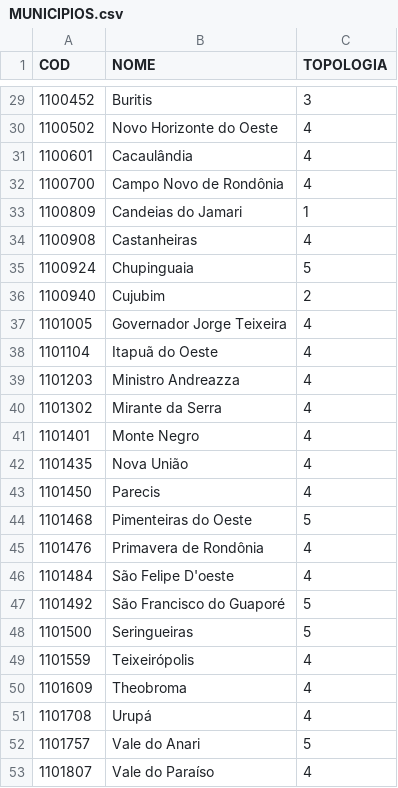
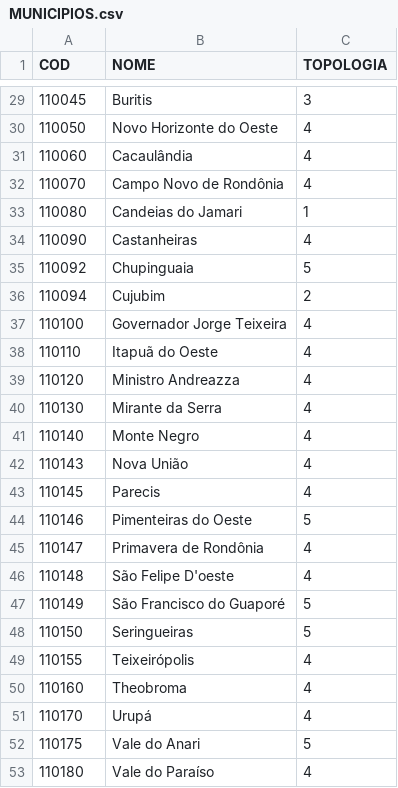
Before and after one commit to blueevee/tebd-final, a CSV file: clean_data/MUNICIPIOS.csv, drawn as a sheet; only a part is shown, gaps mark what is left out; the diff covers the shown part only.

```diff
--- a/clean_data/MUNICIPIOS.csv
+++ b/clean_data/MUNICIPIOS.csv
@@ -29,25 +29,25 @@ COD,NOME,TOPOLOGIA
-1100452,Buritis,3
-1100502,Novo Horizonte do Oeste,4
-1100601,Cacaulândia,4
-1100700,Campo Novo de Rondônia,4
-1100809,Candeias do Jamari,1
-1100908,Castanheiras,4
-1100924,Chupinguaia,5
-1100940,Cujubim,2
-1101005,Governador Jorge Teixeira,4
-1101104,Itapuã do Oeste,4
-1101203,Ministro Andreazza,4
-1101302,Mirante da Serra,4
-1101401,Monte Negro,4
-1101435,Nova União,4
-1101450,Parecis,4
-1101468,Pimenteiras do Oeste,5
-1101476,Primavera de Rondônia,4
-1101484,São Felipe D'oeste,4
-1101492,São Francisco do Guaporé,5
-1101500,Seringueiras,5
-1101559,Teixeirópolis,4
-1101609,Theobroma,4
-1101708,Urupá,4
-1101757,Vale do Anari,5
-1101807,Vale do Paraíso,4
+110045,Buritis,3
+110050,Novo Horizonte do Oeste,4
+110060,Cacaulândia,4
+110070,Campo Novo de Rondônia,4
+110080,Candeias do Jamari,1
+110090,Castanheiras,4
+110092,Chupinguaia,5
+110094,Cujubim,2
+110100,Governador Jorge Teixeira,4
+110110,Itapuã do Oeste,4
+110120,Ministro Andreazza,4
+110130,Mirante da Serra,4
+110140,Monte Negro,4
+110143,Nova União,4
+110145,Parecis,4
+110146,Pimenteiras do Oeste,5
+110147,Primavera de Rondônia,4
+110148,São Felipe D'oeste,4
+110149,São Francisco do Guaporé,5
+110150,Seringueiras,5
+110155,Teixeirópolis,4
+110160,Theobroma,4
+110170,Urupá,4
+110175,Vale do Anari,5
+110180,Vale do Paraíso,4
```
Also changed, not shown: 27 edited cells elsewhere in this file, clean_data/PROCEDIMENTOS.csv, 1 other file.
